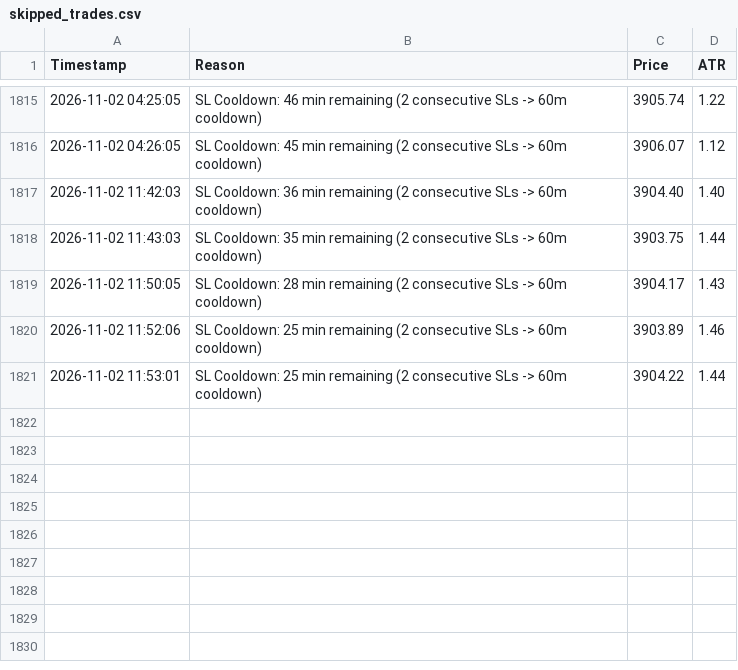
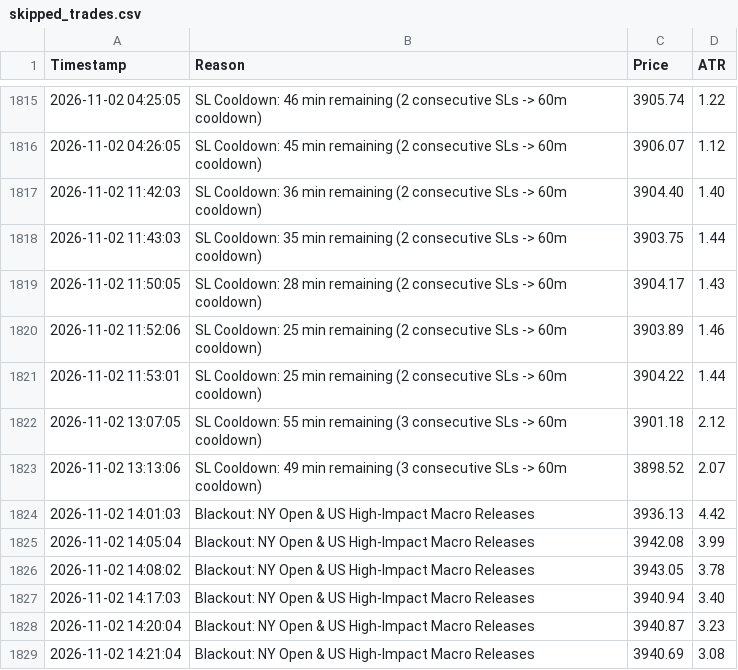
Before and after one commit to shashidaren/gold-trading-bot, a CSV file: skipped_trades.csv, drawn as a sheet; only a part is shown, gaps mark what is left out.

Commit message:
data collection 409

```diff
--- a/skipped_trades.csv
+++ b/skipped_trades.csv
@@ -1821 +1821,9 @@ Timestamp,Reason,Price,ATR
 2026-11-02 11:53:01,SL Cooldown: 25 min remaining (2 consecutive SLs -> 60m cooldown),3904.22,1.44
+2026-11-02 13:07:05,SL Cooldown: 55 min remaining (3 consecutive SLs -> 60m cooldown),3901.18,2.12
+2026-11-02 13:13:06,SL Cooldown: 49 min remaining (3 consecutive SLs -> 60m cooldown),3898.52,2.07
+2026-11-02 14:01:03,Blackout: NY Open & US High-Impact Macro Releases,3936.13,4.42
+2026-11-02 14:05:04,Blackout: NY Open & US High-Impact Macro Releases,3942.08,3.99
+2026-11-02 14:08:02,Blackout: NY Open & US High-Impact Macro Releases,3943.05,3.78
+2026-11-02 14:17:03,Blackout: NY Open & US High-Impact Macro Releases,3940.94,3.40
+2026-11-02 14:20:04,Blackout: NY Open & US High-Impact Macro Releases,3940.87,3.23
+2026-11-02 14:21:04,Blackout: NY Open & US High-Impact Macro Releases,3940.69,3.08
```
Also changed, not shown: trades.csv, 3 other files.
